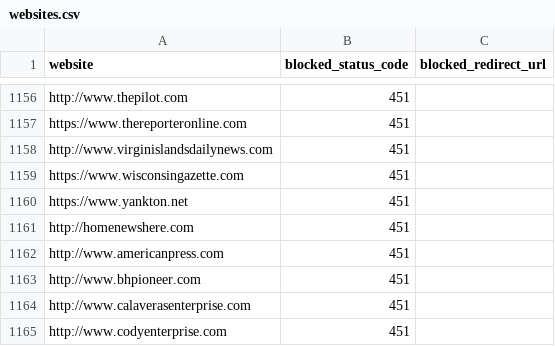
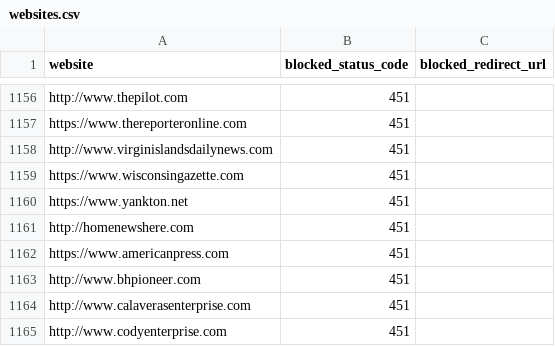
Before and after one commit to VerifiedJoseph/GDPR451, a CSV file: websites.csv, drawn as a sheet; only a part is shown, gaps mark what is left out.

Commit message:
Add https to americanpress.com,

```diff
--- a/websites.csv
+++ b/websites.csv
@@ -1161,3 +1161,3 @@ https://www.yankton.net,451,
 http://homenewshere.com,451,
-http://www.americanpress.com,451,
+https://www.americanpress.com,451,
 http://www.bhpioneer.com,451,
```
